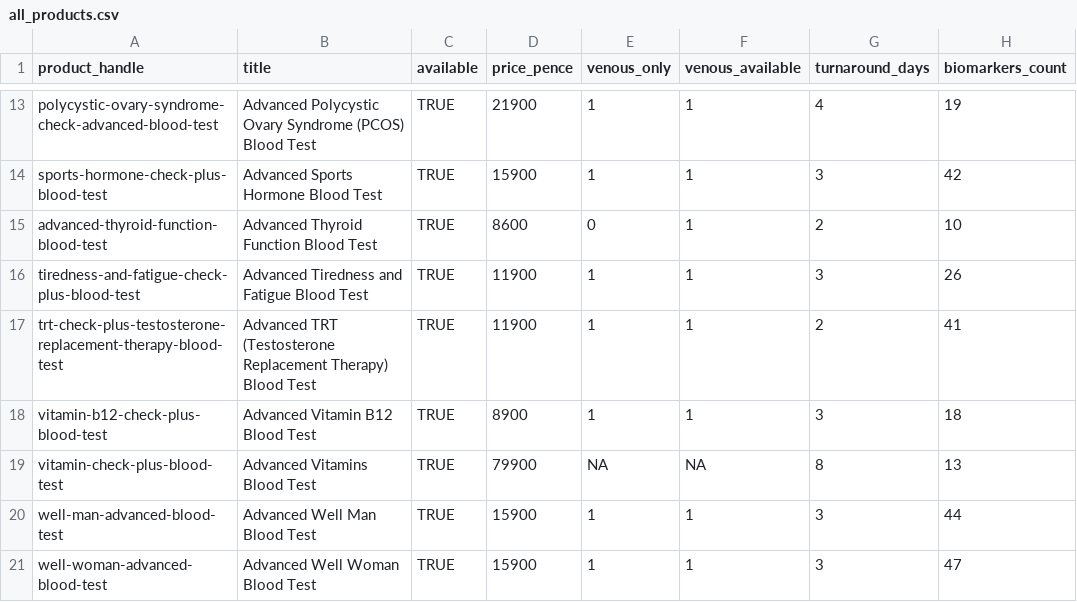
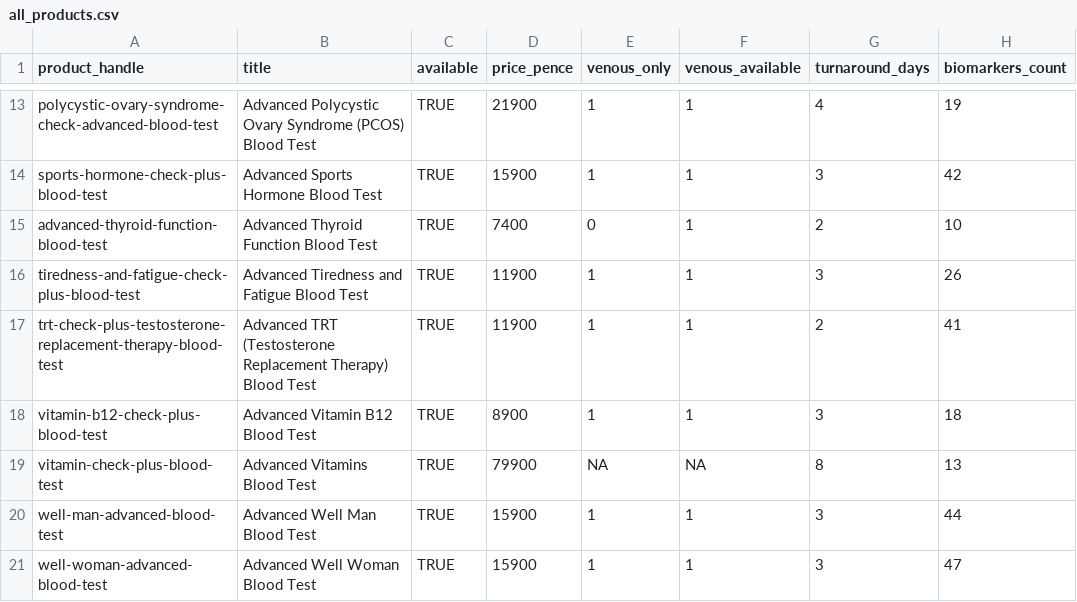
Before and after one commit to stupidpupil/medichecks_scraper, a CSV file: all_products.csv, drawn as a sheet; only a part is shown, gaps mark what is left out; the diff names each change by its address in the sheet, - before the commit and + after, or states it on an @@ line.

```diff
--- a/all_products.csv
+++ b/all_products.csv
-D15 (price_pence): 8600
+D15 (price_pence): 7400
```
Also changed, not shown: products.csv, 2 other files.
